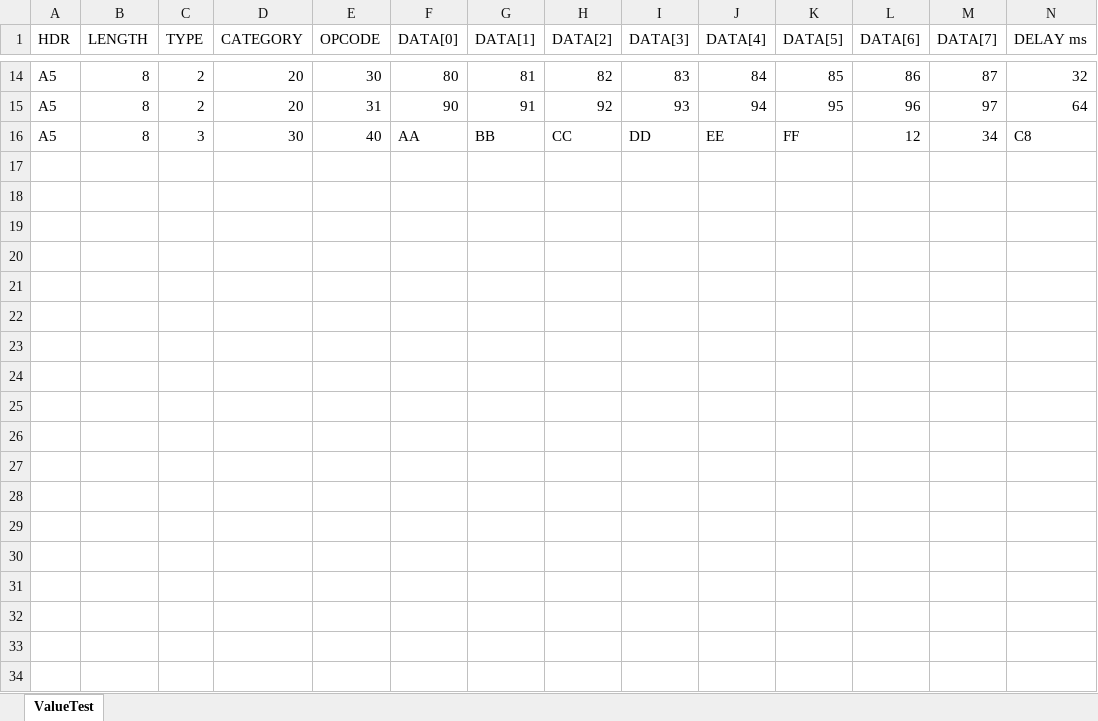
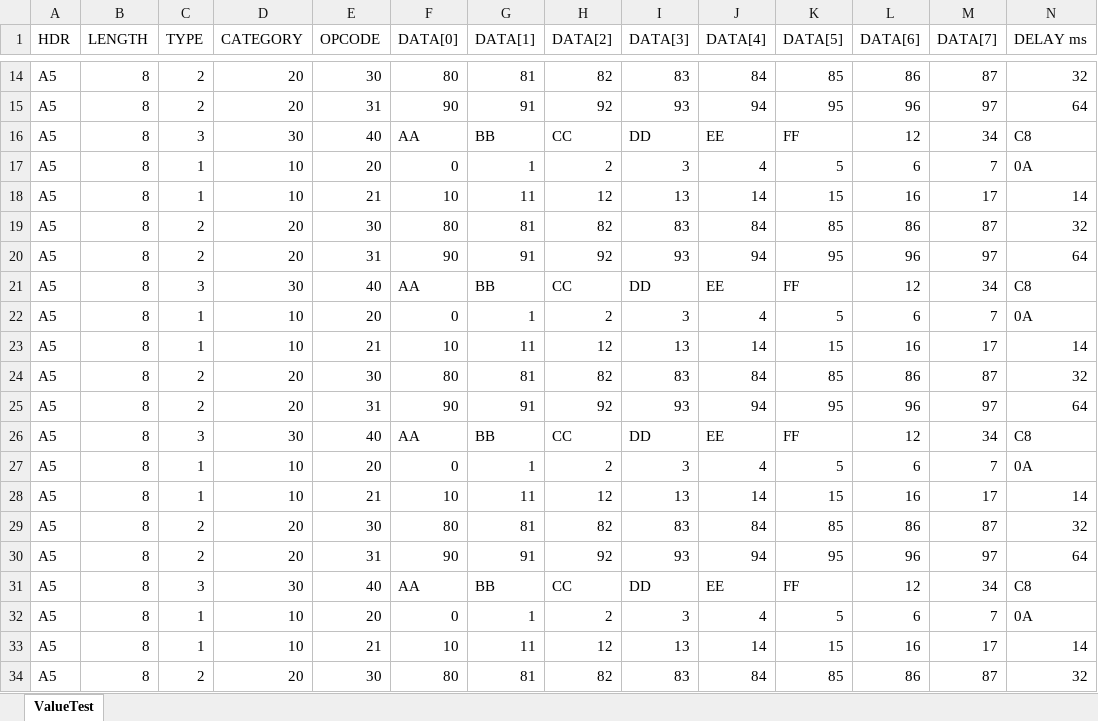
Before and after one commit to mrwiz77/mass_produc, an Excel workbook: mass_production_tool/value_test_sample.xlsx, sheet ValueTest, drawn as a sheet; only a part is shown, gaps mark what is left out; values as stored, in another font and other column widths than the file's, no borders; rows hold the shown columns only; the diff covers the shown part only; the diff names each change by its address in the sheet, - before the commit and + after, or states it on an @@ line.

```diff
--- a/mass_production_tool/value_test_sample.xlsx (sheet ValueTest)
+++ b/mass_production_tool/value_test_sample.xlsx (sheet ValueTest)
+row 17: A5 | 8 | 1 | 10 | 20 | 0 | 1 | 2 | 3 | 4 | 5 | 6 | 7 | 0A
+row 18: A5 | 8 | 1 | 10 | 21 | 10 | 11 | 12 | 13 | 14 | 15 | 16 | 17 | 14
+row 19: A5 | 8 | 2 | 20 | 30 | 80 | 81 | 82 | 83 | 84 | 85 | 86 | 87 | 32
+row 20: A5 | 8 | 2 | 20 | 31 | 90 | 91 | 92 | 93 | 94 | 95 | 96 | 97 | 64
+row 21: A5 | 8 | 3 | 30 | 40 | AA | BB | CC | DD | EE | FF | 12 | 34 | C8
+row 22: A5 | 8 | 1 | 10 | 20 | 0 | 1 | 2 | 3 | 4 | 5 | 6 | 7 | 0A
+row 23: A5 | 8 | 1 | 10 | 21 | 10 | 11 | 12 | 13 | 14 | 15 | 16 | 17 | 14
+row 24: A5 | 8 | 2 | 20 | 30 | 80 | 81 | 82 | 83 | 84 | 85 | 86 | 87 | 32
+row 25: A5 | 8 | 2 | 20 | 31 | 90 | 91 | 92 | 93 | 94 | 95 | 96 | 97 | 64
+row 26: A5 | 8 | 3 | 30 | 40 | AA | BB | CC | DD | EE | FF | 12 | 34 | C8
+row 27: A5 | 8 | 1 | 10 | 20 | 0 | 1 | 2 | 3 | 4 | 5 | 6 | 7 | 0A
+row 28: A5 | 8 | 1 | 10 | 21 | 10 | 11 | 12 | 13 | 14 | 15 | 16 | 17 | 14
+row 29: A5 | 8 | 2 | 20 | 30 | 80 | 81 | 82 | 83 | 84 | 85 | 86 | 87 | 32
+row 30: A5 | 8 | 2 | 20 | 31 | 90 | 91 | 92 | 93 | 94 | 95 | 96 | 97 | 64
+row 31: A5 | 8 | 3 | 30 | 40 | AA | BB | CC | DD | EE | FF | 12 | 34 | C8
+row 32: A5 | 8 | 1 | 10 | 20 | 0 | 1 | 2 | 3 | 4 | 5 | 6 | 7 | 0A
+row 33: A5 | 8 | 1 | 10 | 21 | 10 | 11 | 12 | 13 | 14 | 15 | 16 | 17 | 14
+row 34: A5 | 8 | 2 | 20 | 30 | 80 | 81 | 82 | 83 | 84 | 85 | 86 | 87 | 32
```
Also changed, not shown: 27 added rows elsewhere in this sheet, mass_production_tool/range_test_sample.xlsx, mass_production_tool/system_test_sample.xlsx, 10 other files.
